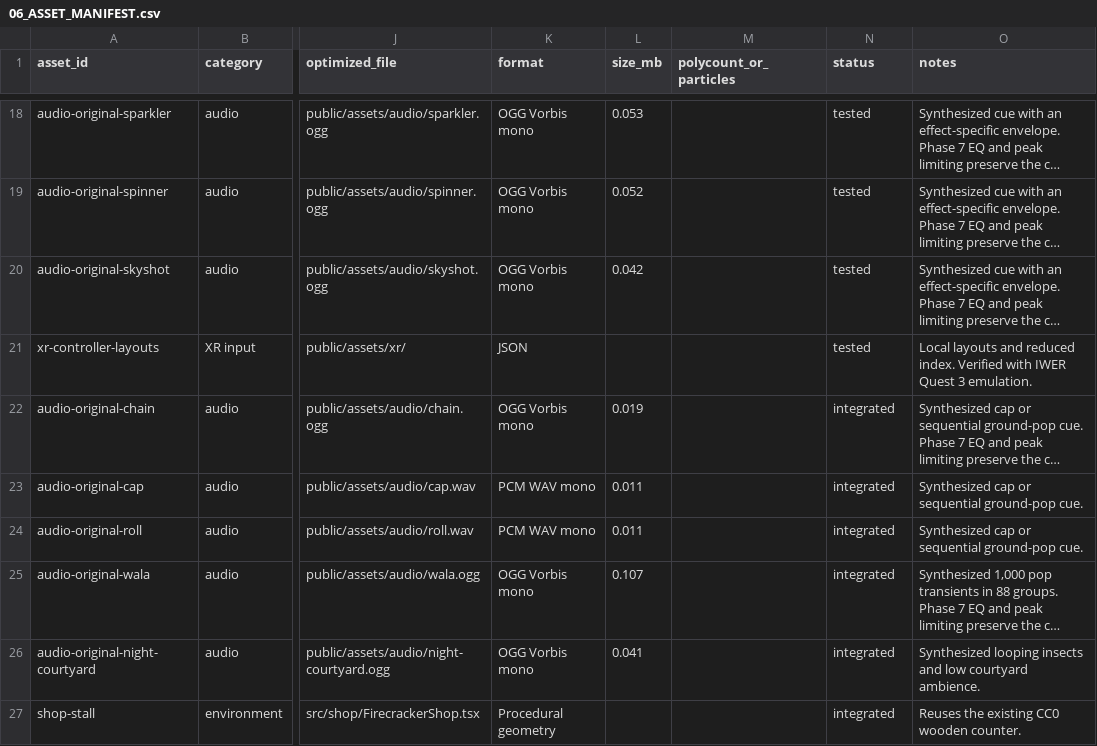
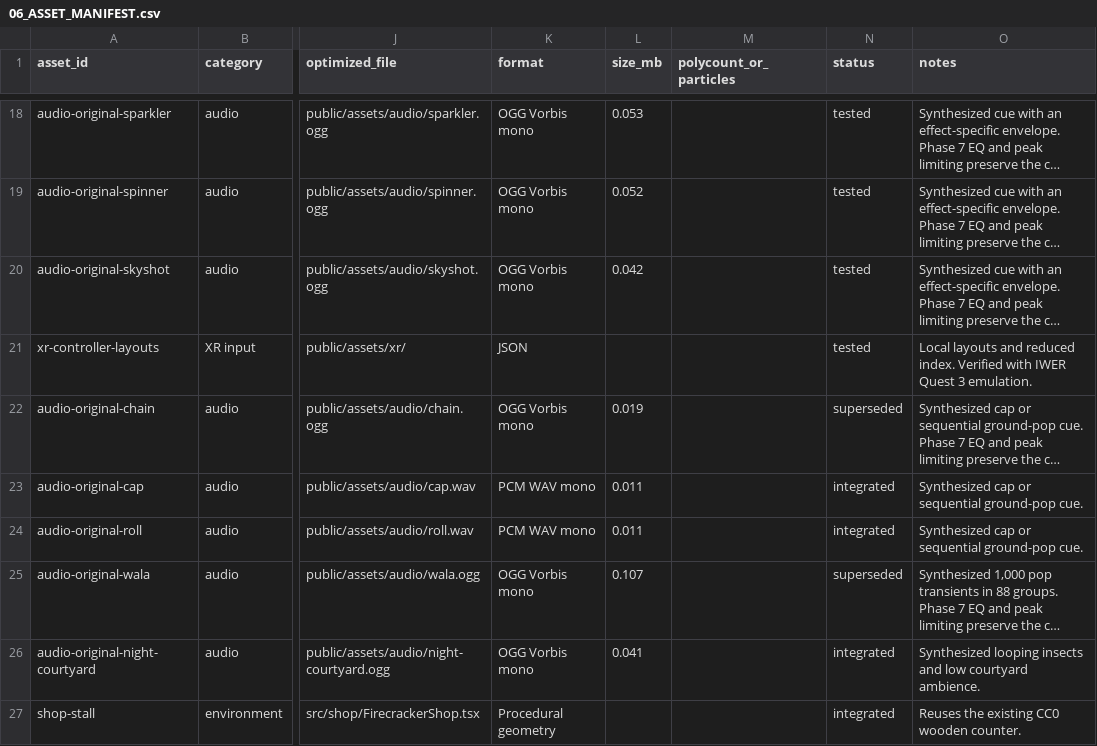
Before and after one commit to sukeshperiyasamy/vr-pattasu-simulator, a CSV file: VR_Pattasu_Starter_Docs/06_ASSET_MANIFEST.csv, drawn as a sheet; only a part is shown, gaps mark what is left out; long unchanged cells end in …; the diff covers the shown part only; the diff names each change by its address in the sheet, - before the commit and + after, or states it on an @@ line.

```diff
--- a/VR_Pattasu_Starter_Docs/06_ASSET_MANIFEST.csv
+++ b/VR_Pattasu_Starter_Docs/06_ASSET_MANIFEST.csv
-N22 (status): integrated
+N22 (status): superseded
-N25 (status): integrated
+N25 (status): superseded
```
Also changed, not shown: 1 added row and 2 edited cells elsewhere in this file, 13 other files.
